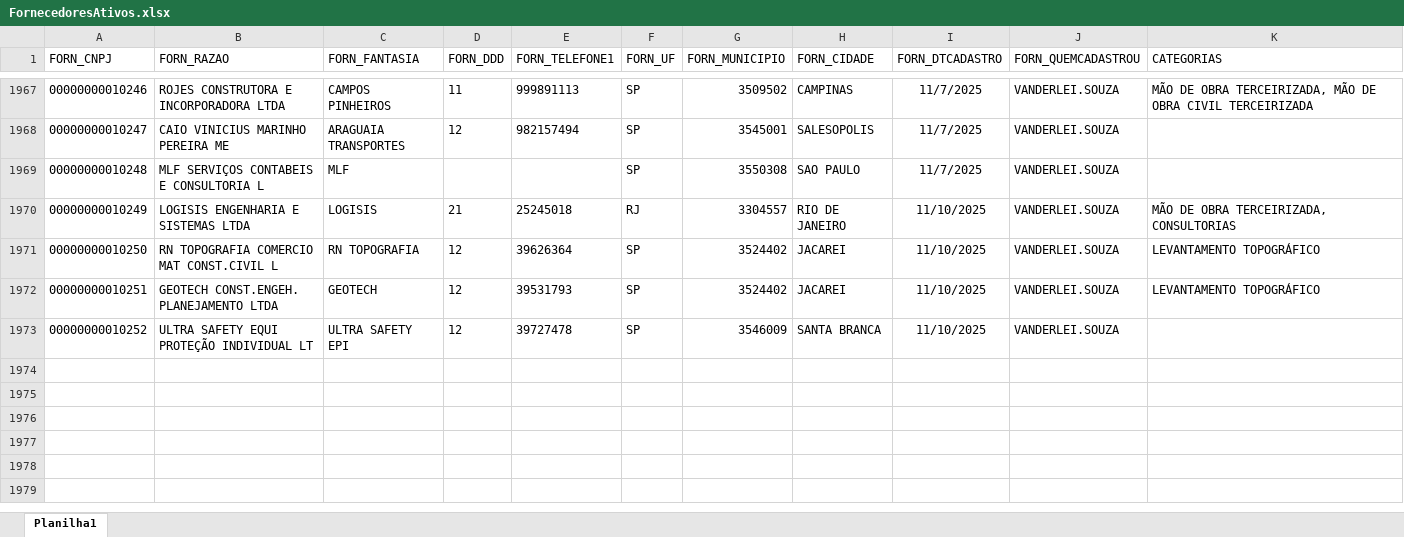
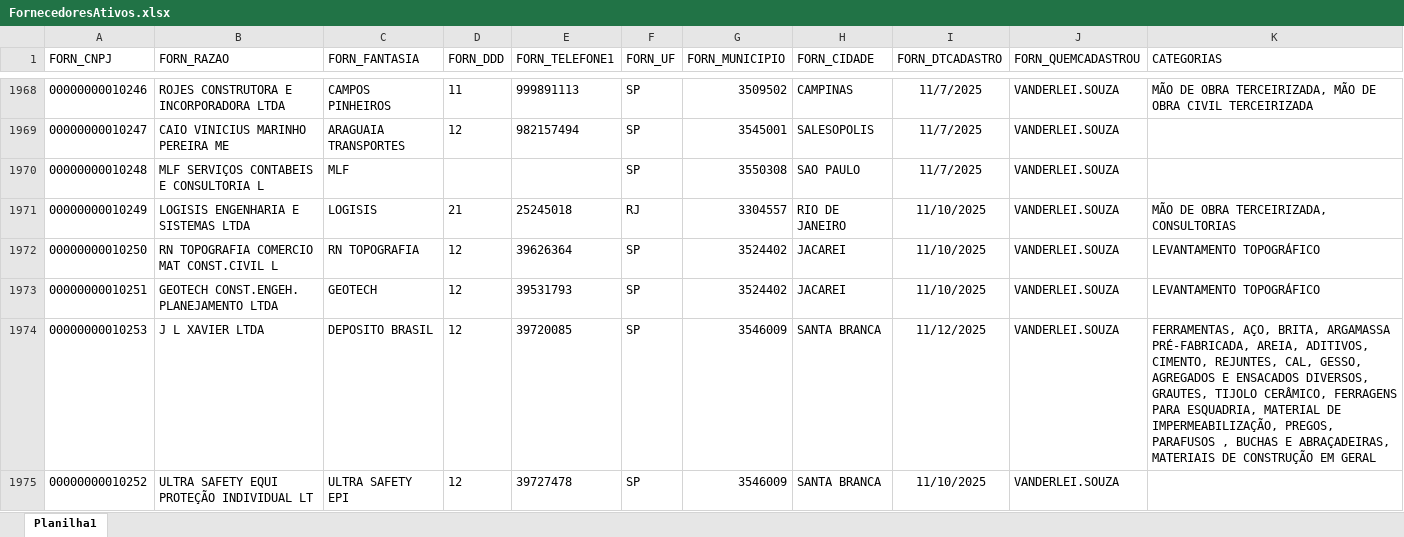
Before and after one commit to Mgiglio98/Indicadores_Suprimentos, an Excel workbook: FornecedoresAtivos.xlsx, sheet Planilha1, drawn as a sheet; only a part is shown, gaps mark what is left out; values as stored, in another font and other column widths than the file's, no borders; the diff covers the shown part only; the diff names each change by its address in the sheet, - before the commit and + after, or states it on an @@ line.

```diff
--- a/FornecedoresAtivos.xlsx (sheet Planilha1)
+++ b/FornecedoresAtivos.xlsx (sheet Planilha1)
+row 1974: 00000000010253 | J L XAVIER LTDA | DEPOSITO BRASIL | 12 | 39720085 | SP | 3546009 | SANTA BRANCA | 11/12/2025 | VANDERLEI.SOUZA | FERRAMENTAS, AÇO, BRITA, ARGAMASSA PRÉ-FABRICADA, AREIA, ADITIVOS, CIMENTO, REJUNTES, CAL, GESSO, AGREGADOS E ENSACADOS DIVERSOS, GRAUTES, TIJOLO CERÂMICO, FERRAGENS PARA ESQUADRIA, MATERIAL DE IMPERMEABILIZAÇÃO, PREGOS, PARAFUSOS , BUCHAS E ABRAÇADEIRAS, MATERIAIS DE CONSTRUÇÃO EM GERAL
```
Also changed, not shown: 3 added rows and 3 edited cells elsewhere in this sheet, AnaliseFornecedores.xlsx, Empreendimentos.xlsx, 2 other files.
